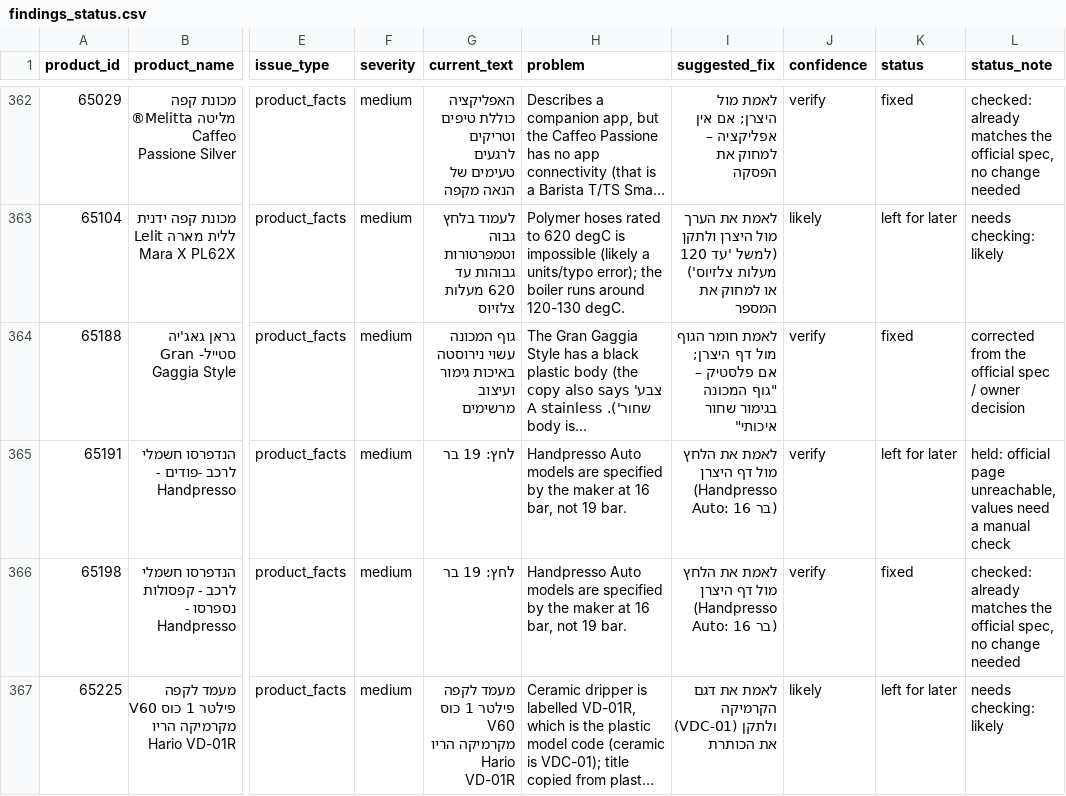
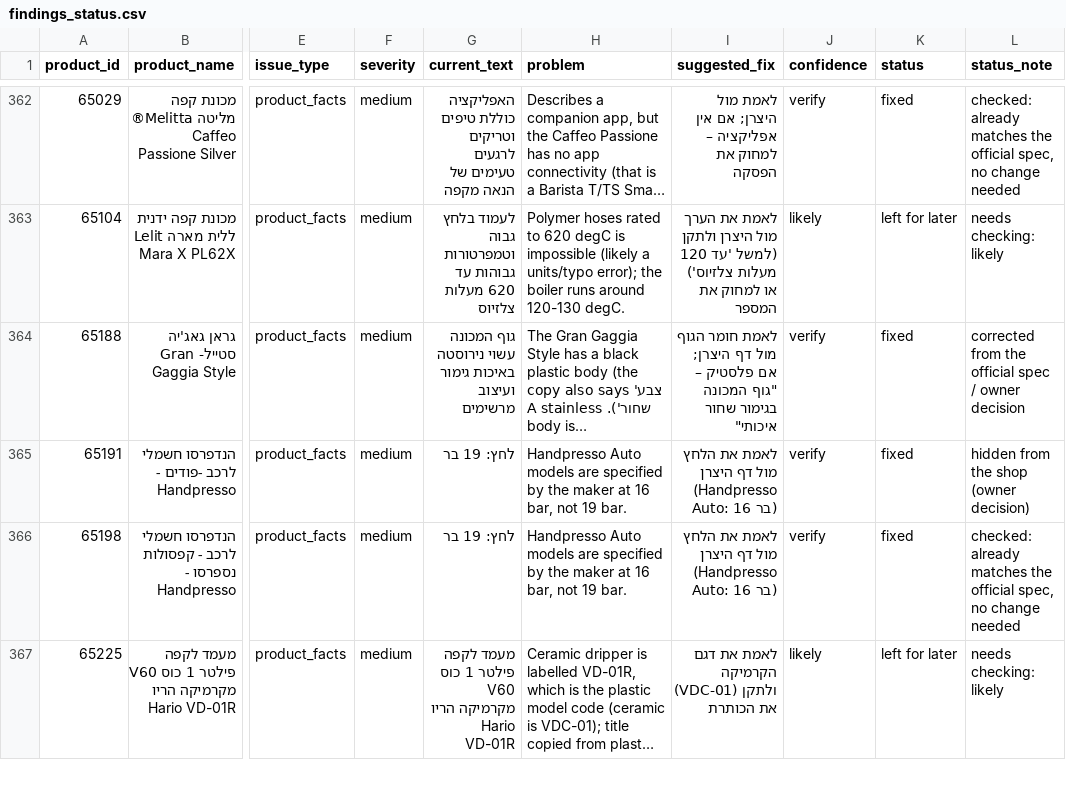
Before and after one commit to ErezMinuto/coffeeflow, a CSV file: catalog-audit/findings_status.csv, drawn as a sheet; only a part is shown, gaps mark what is left out; long unchanged cells end in …; the diff names each change by its address in the sheet, - before the commit and + after, or states it on an @@ line.

```diff
--- a/catalog-audit/findings_status.csv
+++ b/catalog-audit/findings_status.csv
-K365 (status): left for later
+K365 (status): fixed
-L365 (status_note): held: official page unreachable, values need a manual check
+L365 (status_note): hidden from the shop (owner decision)
```
Also changed, not shown: 5 other files.
